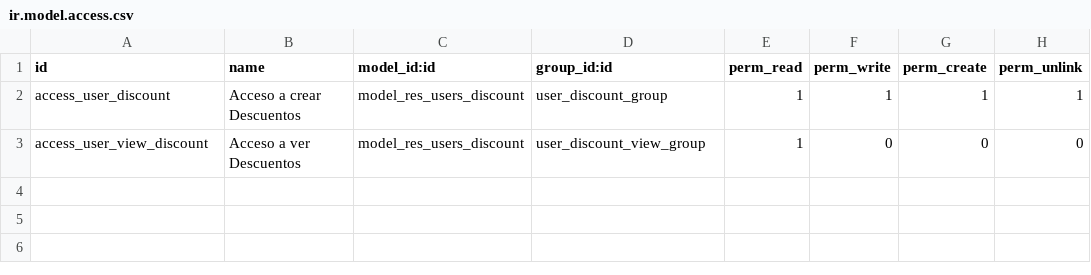
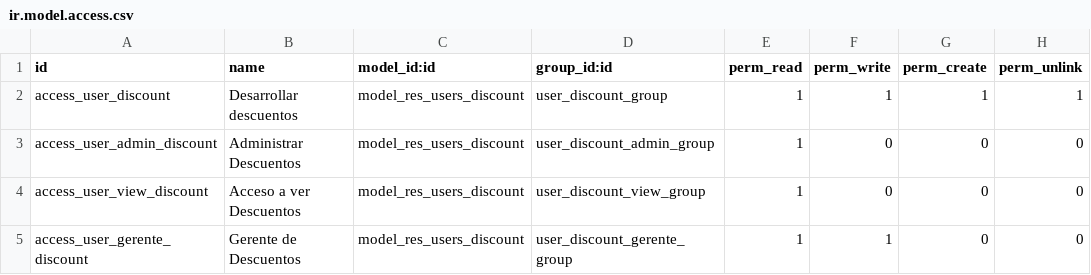
Before and after one commit to Pvalero70/test-oct-moto, a CSV file: pos_user_restrict/security/ir.model.access.csv, drawn as a sheet.

Commit message:
Permisos de descuentos

```diff
--- a/pos_user_restrict/security/ir.model.access.csv
+++ b/pos_user_restrict/security/ir.model.access.csv
@@ -1,3 +1,5 @@
 id,name,model_id:id,group_id:id,perm_read,perm_write,perm_create,perm_unlink
-access_user_discount,Acceso a crear Descuentos,model_res_users_discount,user_discount_group,1,1,1,1
+access_user_discount,Desarrollar descuentos,model_res_users_discount,user_discount_group,1,1,1,1
+access_user_admin_discount,Administrar Descuentos,model_res_users_discount,user_discount_admin_group,1,0,0,0
 access_user_view_discount,Acceso a ver Descuentos,model_res_users_discount,user_discount_view_group,1,0,0,0
+access_user_gerente_discount,Gerente de Descuentos,model_res_users_discount,user_discount_gerente_group,1,1,0,0
```
Also changed, not shown: 3 other files.
